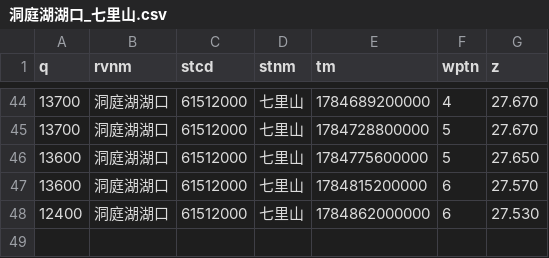
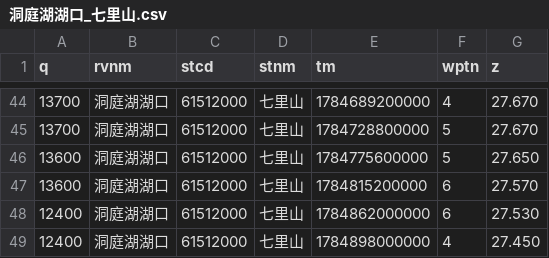
Before and after one commit to cadier-zhou/LongRiver, a CSV file: data/2026-07/洞庭湖湖口_七里山.csv, drawn as a sheet; only a part is shown, gaps mark what is left out.

```diff
--- a/data/2026-07/洞庭湖湖口_七里山.csv
+++ b/data/2026-07/洞庭湖湖口_七里山.csv
@@ -48 +48,2 @@ q,rvnm,stcd,stnm,tm,wptn,z
 12400,洞庭湖湖口,61512000,七里山,1784862000000,6,27.530
+12400,洞庭湖湖口,61512000,七里山,1784898000000,4,27.450
```
Also changed, not shown: data/2026-07/汉江_丹江口水库.csv, data/2026-07/长江干流_三峡水库.csv, 12 other files.
